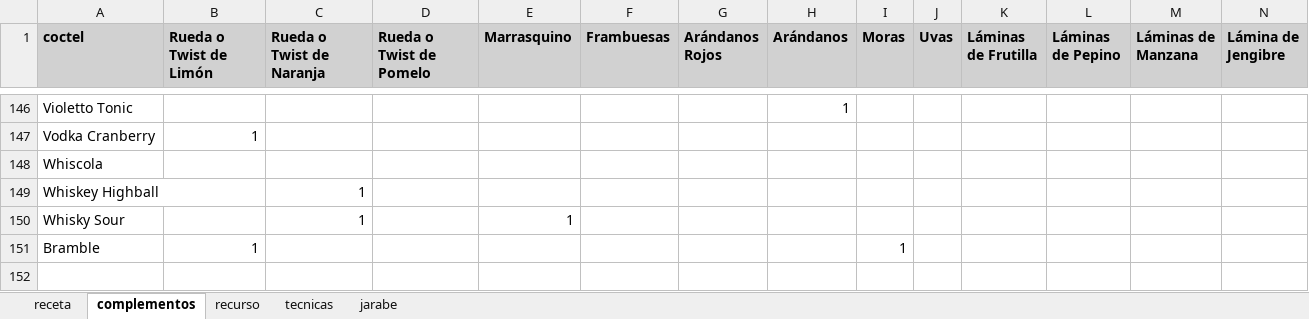
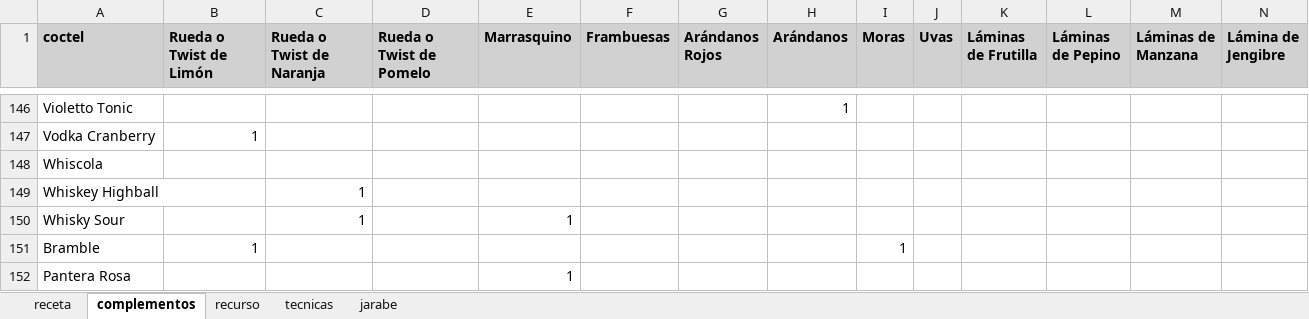
Before and after one commit to cargomir/clubdelicores, an Excel workbook: data/recetas.xlsx, sheet complementos, drawn as a sheet; only a part is shown, gaps mark what is left out; values as stored, in another font and other column widths than the file's, no borders; rows hold the shown columns only; the diff names each change by its address in the sheet, - before the commit and + after, or states it on an @@ line.

```diff
--- a/data/recetas.xlsx (sheet complementos)
+++ b/data/recetas.xlsx (sheet complementos)
+row 152: Pantera Rosa |  |  |  | 1
```
Also changed, not shown: sheet receta, sheet recurso.
